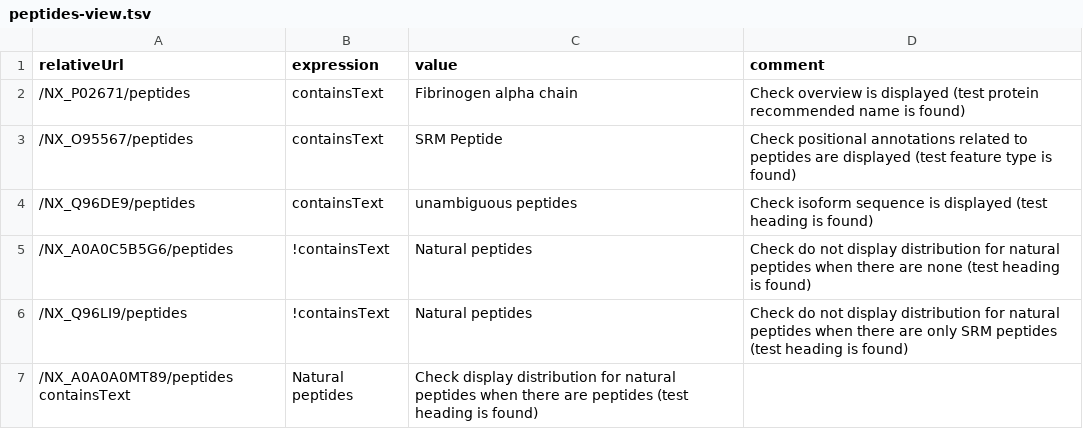
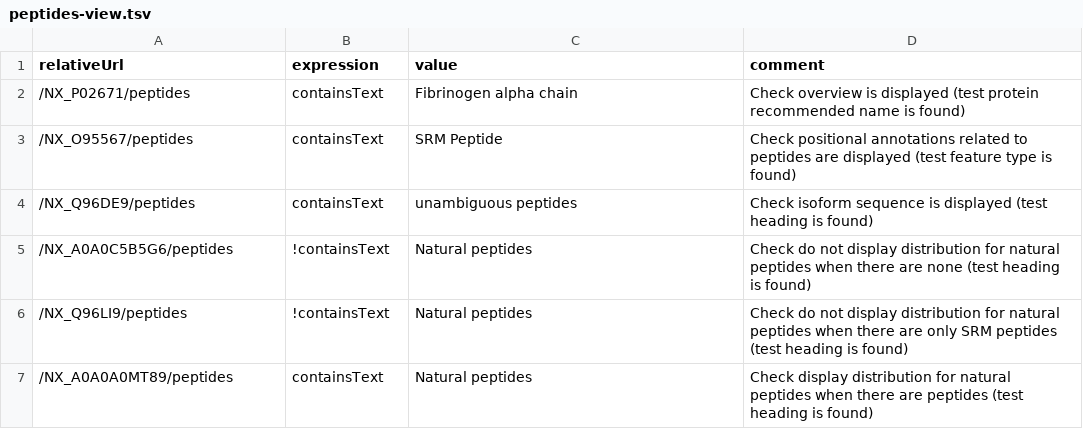
Before and after one commit to calipho-sib/nextprot-automated-qc, a TSV file: test-specs/peptides-view.tsv, drawn as a sheet; removed rows and columns are numbered as before the commit, all else as after; the diff names each change by its address in the sheet, - before the commit and + after, or states it on an @@ line.

Commit message:
Update peptides-view.tsv

```diff
--- a/test-specs/peptides-view.tsv
+++ b/test-specs/peptides-view.tsv
-row 7: /NX_A0A0A0MT89/peptides containsText | Natural peptides | Check display distribution for natural peptides when there are peptides (test heading is found)
+row 7: /NX_A0A0A0MT89/peptides | containsText | Natural peptides | Check display distribution for natural peptides when there are peptides (test heading is found)
```
